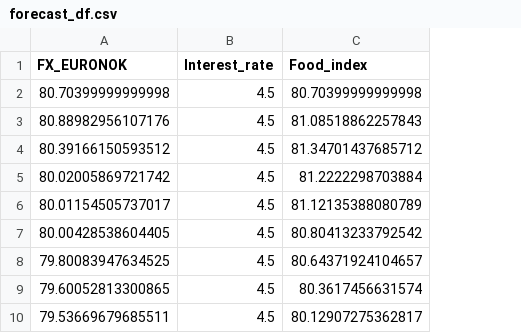
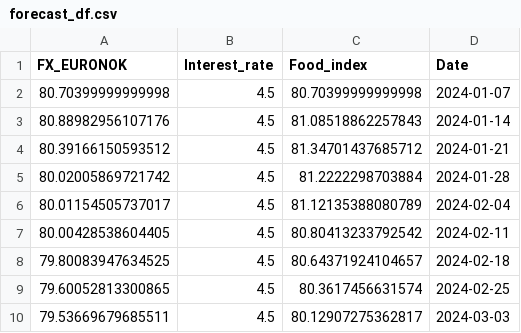
Before and after one commit to DataJakob/DT8807-Advanced-Topics-in-Deep-Learning, a CSV file: forecast_df.csv, drawn as a sheet; only a part is shown; the diff names each change by its address in the sheet, - before the commit and + after, or states it on an @@ line.

```diff
--- a/forecast_df.csv
+++ b/forecast_df.csv
+column D (Date), rows 2-10: 2024-01-07 | 2024-01-14 | 2024-01-21 | 2024-01-28 | 2024-02-04 | 2024-02-11 | 2024-02-18 | 2024-02-25 | 2024-03-03
```
Also changed, not shown: 50 other files.
